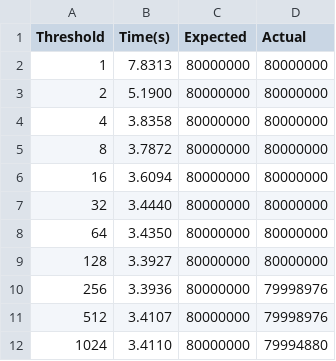
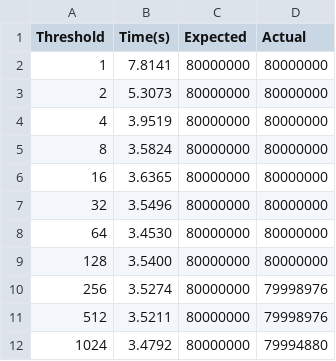
Before and after one commit to udea-so/apuntes_2025-2_SO-virtual, a CSV file: clase_16/code/counters/sloppy_counter_bug/results_thresh_amt1.csv, drawn as a sheet.

Commit message:
actualizando repo

```diff
--- a/clase_16/code/counters/sloppy_counter_bug/results_thresh_amt1.csv
+++ b/clase_16/code/counters/sloppy_counter_bug/results_thresh_amt1.csv
@@ -1,12 +1,12 @@
 Threshold,Time(s),Expected,Actual
-1,7.8313,80000000,80000000
-2,5.1900,80000000,80000000
-4,3.8358,80000000,80000000
-8,3.7872,80000000,80000000
-16,3.6094,80000000,80000000
-32,3.4440,80000000,80000000
-64,3.4350,80000000,80000000
-128,3.3927,80000000,80000000
-256,3.3936,80000000,79998976
-512,3.4107,80000000,79998976
-1024,3.4110,80000000,79994880
+1,7.8141,80000000,80000000
+2,5.3073,80000000,80000000
+4,3.9519,80000000,80000000
+8,3.5824,80000000,80000000
+16,3.6365,80000000,80000000
+32,3.5496,80000000,80000000
+64,3.4530,80000000,80000000
+128,3.5400,80000000,80000000
+256,3.5274,80000000,79998976
+512,3.5211,80000000,79998976
+1024,3.4792,80000000,79994880
```
Also changed, not shown: 15 other files.
